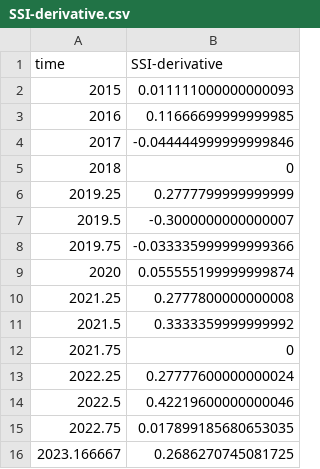
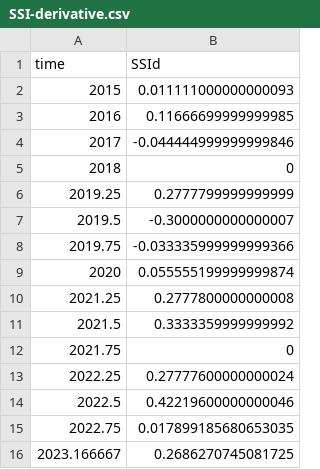
Before and after one commit to RaphaelJDDS/Temp-Data, a CSV file: SSI-derivative.csv, drawn as a sheet.

Commit message:
Update SSI-derivative.csv

```diff
--- a/SSI-derivative.csv
+++ b/SSI-derivative.csv
@@ -1,2 +1,2 @@
-time,SSI-derivative
+time,SSId
 2015 , 0.011111000000000093
```
